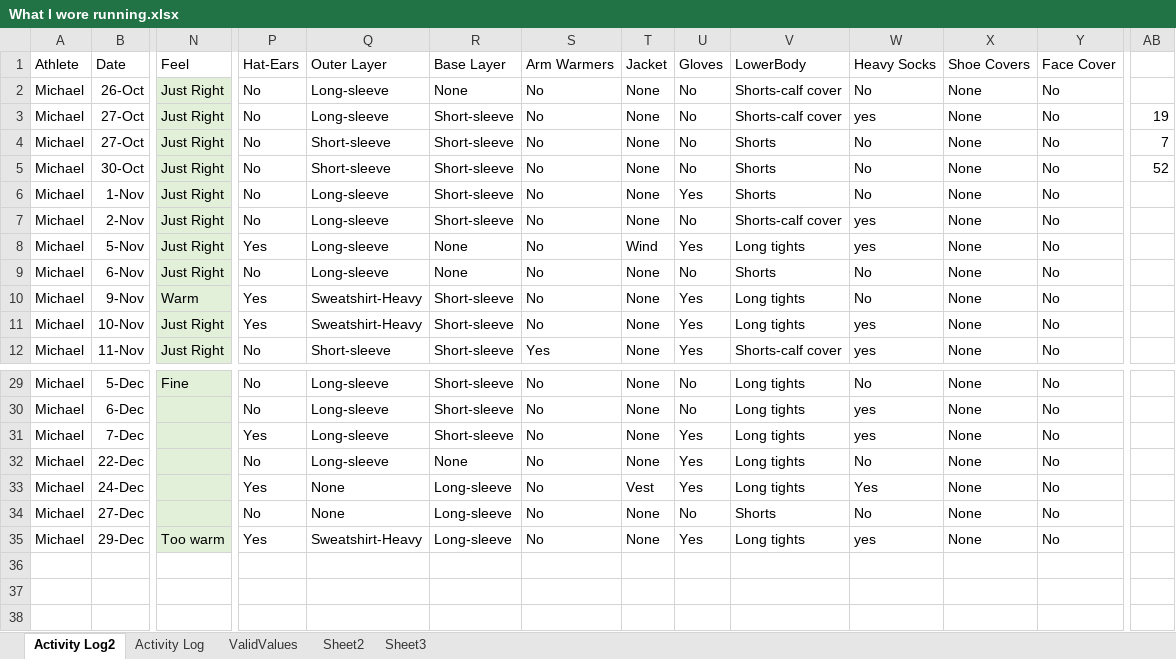
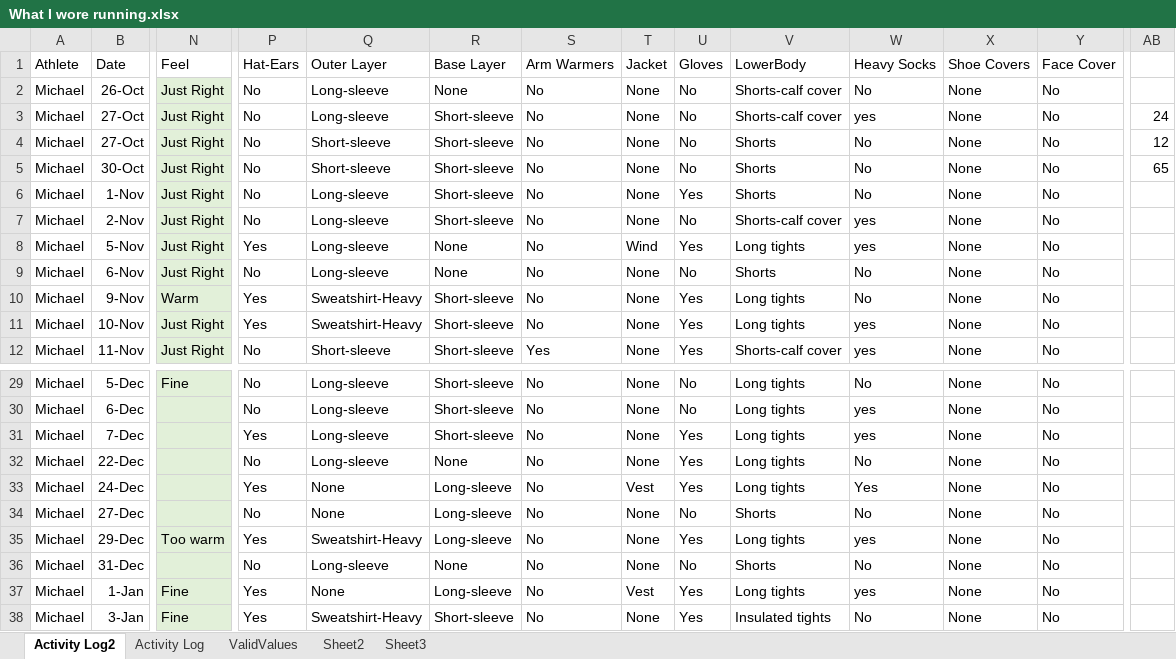
Before and after one commit to MLDERES/what_to_wear_outdoors, an Excel workbook: what_to_wear_outdoors/data/What I wore running.xlsx, sheet Activity Log2, drawn as a sheet; only a part is shown, gaps mark what is left out; values as stored, in another font and other column widths than the file's, no borders; table styles not drawn; rows hold the shown columns only; the diff names each change by its address in the sheet, - before the commit and + after, or states it on an @@ line.

Commit message:
Extend ddt to accept categories other than light/dark

```diff
--- a/what_to_wear_outdoors/data/What I wore running.xlsx (sheet Activity Log2)
+++ b/what_to_wear_outdoors/data/What I wore running.xlsx (sheet Activity Log2)
-AB3: 19
+AB3: 24
-AB4: 7
+AB4: 12
-AB5: 52
+AB5: 65
+row 36: Michael | 31-Dec |  | No | Long-sleeve | None | No | None | No | Shorts | No | None | No
+row 37: Michael | 1-Jan | Fine | Yes | None | Long-sleeve | No | Vest | Yes | Long tights | yes | None | No
+row 38: Michael | 3-Jan | Fine | Yes | Sweatshirt-Heavy | Short-sleeve | No | None | Yes | Insulated tights | No | None | No
```
Also changed, not shown: sheet Activity Log, 4 other files.
